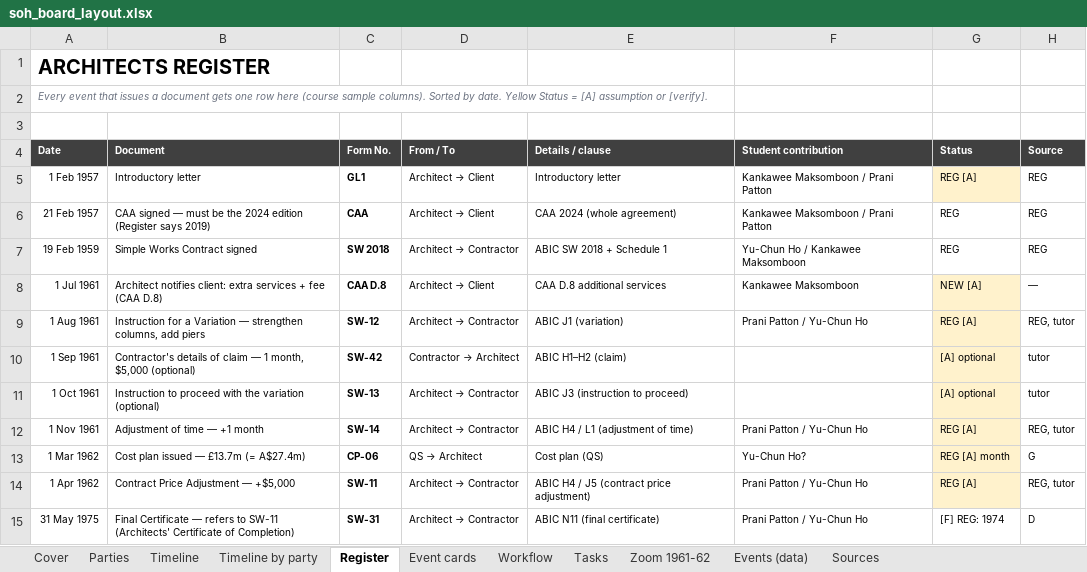
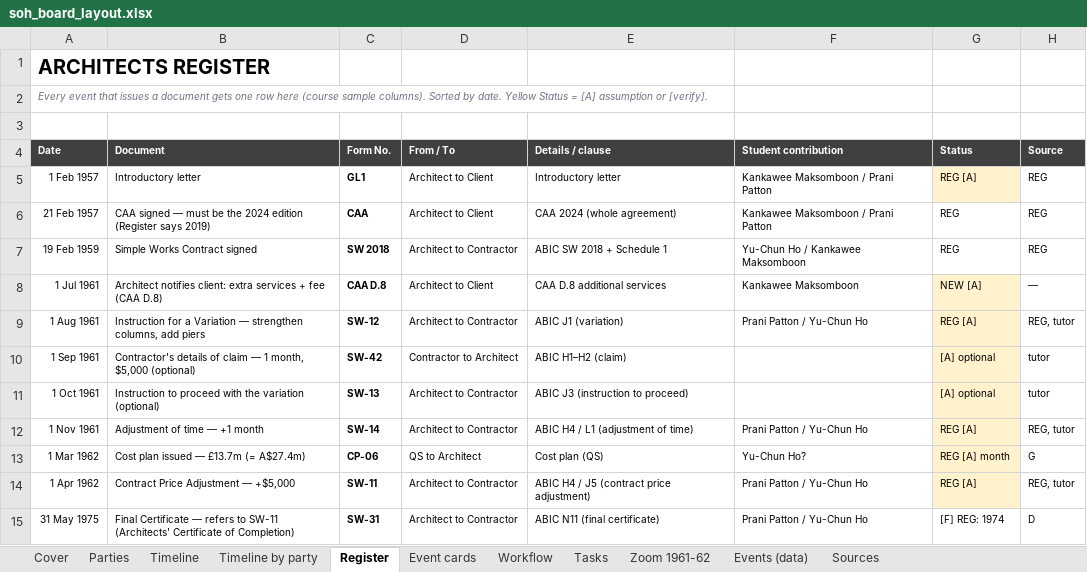
Before and after one commit to feangkan/PP1_tools, an Excel workbook: 05-diagrams/assessment-3/programme/soh_board_layout.xlsx, sheet Register, drawn as a sheet; values as stored, in another font and other column widths than the file's, no borders; the diff names each change by its address in the sheet, - before the commit and + after, or states it on an @@ line.

```diff
--- a/05-diagrams/assessment-3/programme/soh_board_layout.xlsx (sheet Register)
+++ b/05-diagrams/assessment-3/programme/soh_board_layout.xlsx (sheet Register)
@@ D5:D6 (From / To): Architect → Client → Architect to Client @@
@@ D7 (From / To): Architect → Contractor → Architect to Contractor @@
@@ D8 (From / To): Architect → Client → Architect to Client @@
@@ D9 (From / To): Architect → Contractor → Architect to Contractor @@
@@ D10 (From / To): Contractor → Architect → Contractor to Architect @@
@@ D11:D12 (From / To): Architect → Contractor → Architect to Contractor @@
@@ D13 (From / To): QS → Architect → QS to Architect @@
@@ D14:D15 (From / To): Architect → Contractor → Architect to Contractor @@
```
Also changed, not shown: sheet Events (data), sheet Event cards, sheet Workflow, sheet Timeline, sheet Timeline by party, sheet Cover, 3 more sheets, 05-diagrams/assessment-3/programme/gantt_programme_options.xlsx, 05-diagrams/assessment-3/programme/soh_board_template.xlsx, 33 other files.
